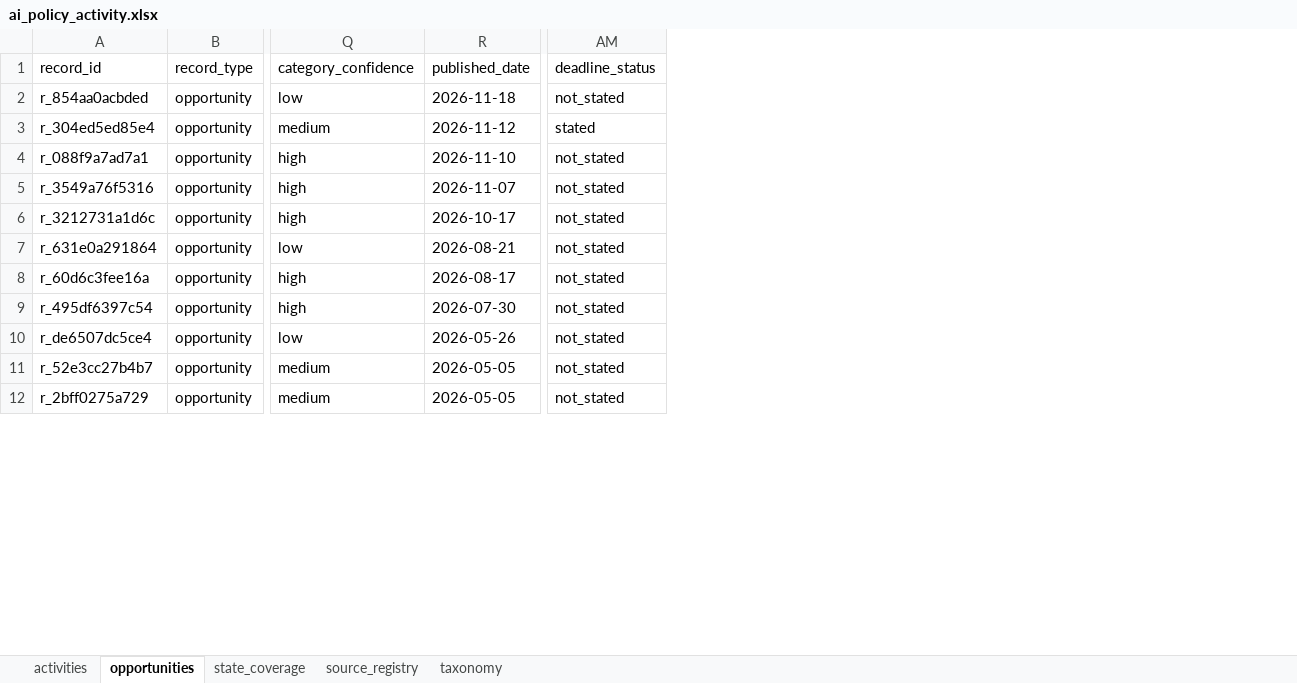
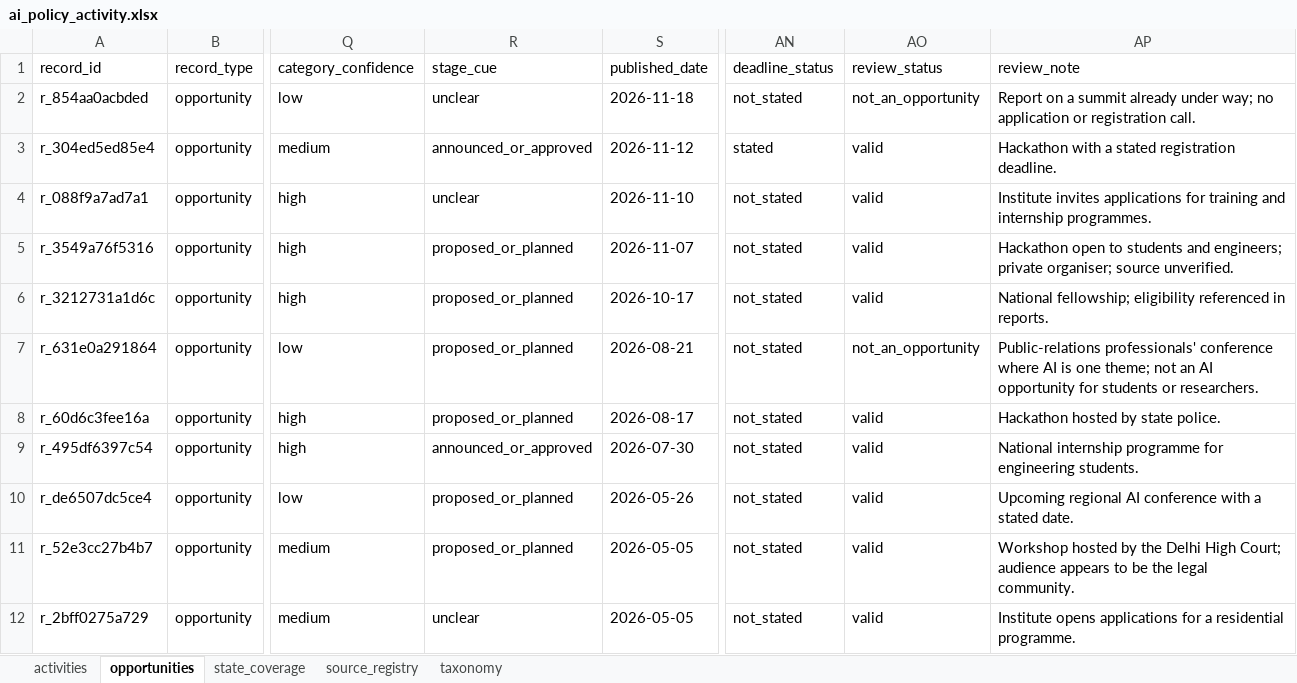
Before and after one commit to manuaishika/tttttt, an Excel workbook: data/processed/ai_policy_activity.xlsx, sheet opportunities, drawn as a sheet; only a part is shown, gaps mark what is left out; values as stored, in another font and other column widths than the file's, no borders; the diff names each change by its address in the sheet, - before the commit and + after, or states it on an @@ line.

```diff
--- a/data/processed/ai_policy_activity.xlsx (sheet opportunities)
+++ b/data/processed/ai_policy_activity.xlsx (sheet opportunities)
+column R (stage_cue), rows 2-12: unclear | announced_or_approved | unclear | proposed_or_planned | proposed_or_planned | proposed_or_planned | proposed_or_planned | announced_or_approved | proposed_or_planned | proposed_or_planned | unclear
+column AO (review_status), rows 2-12: not_an_opportunity | valid | valid | valid | valid | not_an_opportunity | valid | valid | valid | valid | valid
+column AP (review_note), rows 2-12: Report on a summit already under way; no application or registration call. | Hackathon with a stated registration deadline. | Institute invites applications for training and internship programmes. | Hackathon open to students and engineers; private organiser; source unverified. | National fellowship; eligibility referenced in reports. | Public-relations professionals' conference where AI is one theme; not an AI opportunity for students or researchers. | Hackathon hosted by state police. | National internship programme for engineering students. | Upcoming regional AI conference with a stated date. | Workshop hosted by the Delhi High Court; audience appears to be the legal community. | Institute opens applications for a residential programme.
```
Also changed, not shown: sheet source_registry, sheet activities, 10 other files.
